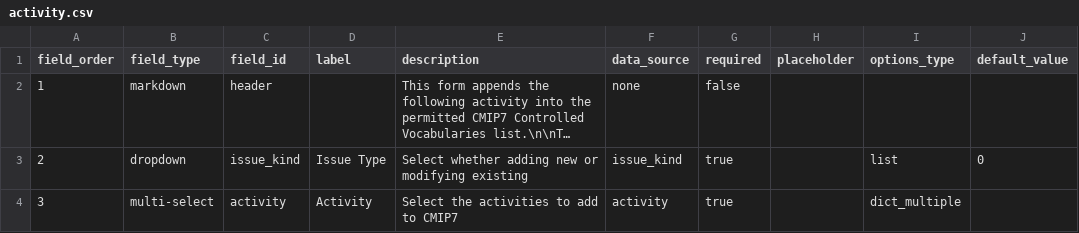
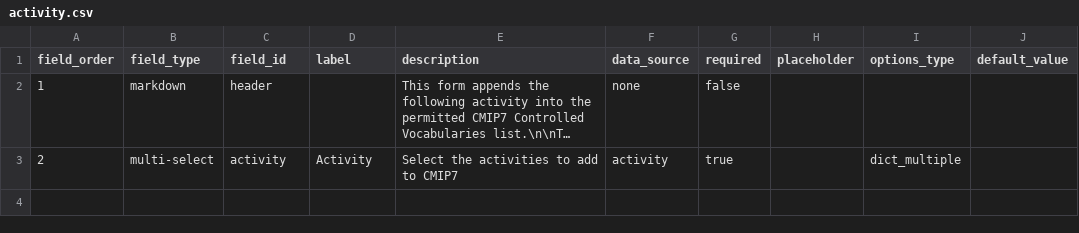
Before and after one commit to WCRP-CMIP/CMIP7-CVs, a CSV file: .github/GEN_ISSUE_TEMPLATE/activity.csv, drawn as a sheet; long unchanged cells end in …; removed rows and columns are numbered as before the commit, all else as after; the diff names each change by its address in the sheet, - before the commit and + after, or states it on an @@ line.

```diff
--- a/.github/GEN_ISSUE_TEMPLATE/activity.csv
+++ b/.github/GEN_ISSUE_TEMPLATE/activity.csv
-row 3: 2 | dropdown | issue_kind | Issue Type | Select whether adding new or modifying existing | issue_kind | true |  | list | 0
-A3 (field_order): 3
+A3 (field_order): 2
```
Also changed, not shown: .github/GEN_ISSUE_TEMPLATE/frequency.csv, .github/GEN_ISSUE_TEMPLATE/native_nominal_resolution.csv, 12 other files.
